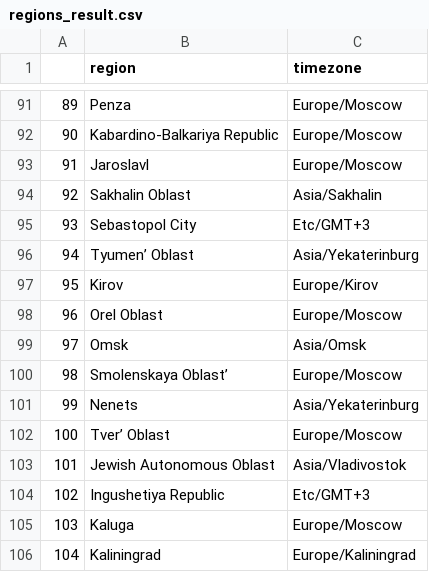
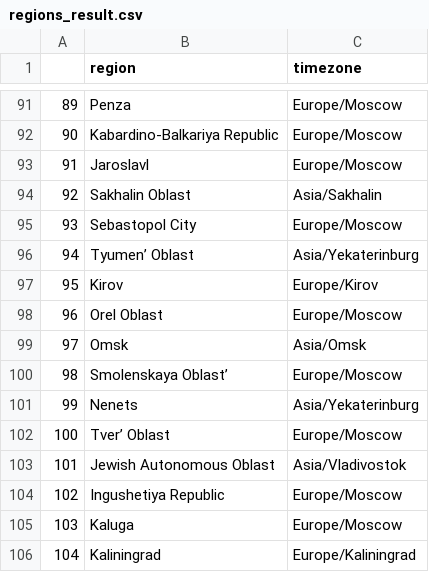
Before and after one commit to Paspasuy/SocDemPrediction, a CSV file: utils/regions_result.csv, drawn as a sheet; only a part is shown, gaps mark what is left out; the diff covers the shown part only.

```diff
--- a/utils/regions_result.csv
+++ b/utils/regions_result.csv
@@ -94,3 +94,3 @@
 92,Sakhalin Oblast,Asia/Sakhalin
-93,Sebastopol City,Etc/GMT+3
+93,Sebastopol City,Europe/Moscow
 94,Tyumen’ Oblast,Asia/Yekaterinburg
@@ -103,3 +103,3 @@
 101,Jewish Autonomous Oblast,Asia/Vladivostok
-102,Ingushetiya Republic,Etc/GMT+3
+102,Ingushetiya Republic,Europe/Moscow
 103,Kaluga,Europe/Moscow
```
Also changed, not shown: 8 edited cells elsewhere in this file, 6 other files.
